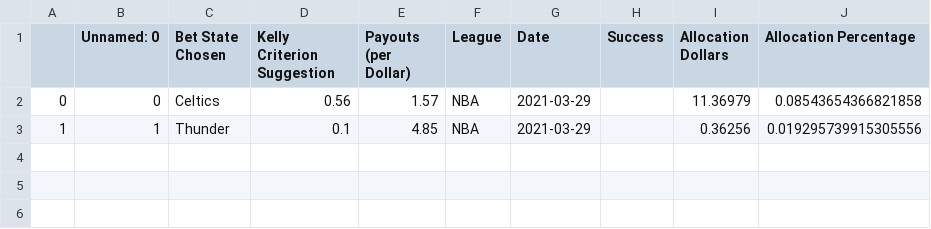
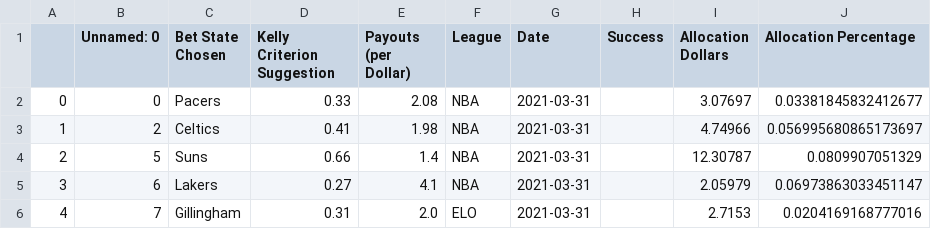
Before and after one commit to axz2000/sportsbook, a CSV file: masterScript/newKellyFraction.csv, drawn as a sheet.

```diff
--- a/masterScript/newKellyFraction.csv
+++ b/masterScript/newKellyFraction.csv
@@ -1,3 +1,6 @@
 ,Unnamed: 0,Bet State Chosen,Kelly Criterion Suggestion,Payouts (per Dollar),League,Date,Success,Allocation Dollars,Allocation Percentage
-0,0,Celtics,0.56,1.57,NBA,2021-03-29,,11.36979,0.08543654366821858
-1,1,Thunder,0.1,4.85,NBA,2021-03-29,,0.36256,0.019295739915305556
+0,0,Pacers,0.33,2.08,NBA,2021-03-31,,3.07697,0.03381845832412677
+1,2,Celtics,0.41,1.98,NBA,2021-03-31,,4.74966,0.056995680865173697
+2,5,Suns,0.66,1.4,NBA,2021-03-31,,12.30787,0.0809907051329
+3,6,Lakers,0.27,4.1,NBA,2021-03-31,,2.05979,0.06973863033451147
+4,7,Gillingham,0.31,2.0,ELO,2021-03-31,,2.7153,0.0204169168777016
```
Also changed, not shown: masterScript/historicalBetLedger.csv, masterScript/masterDaily.csv, 8 other files.
